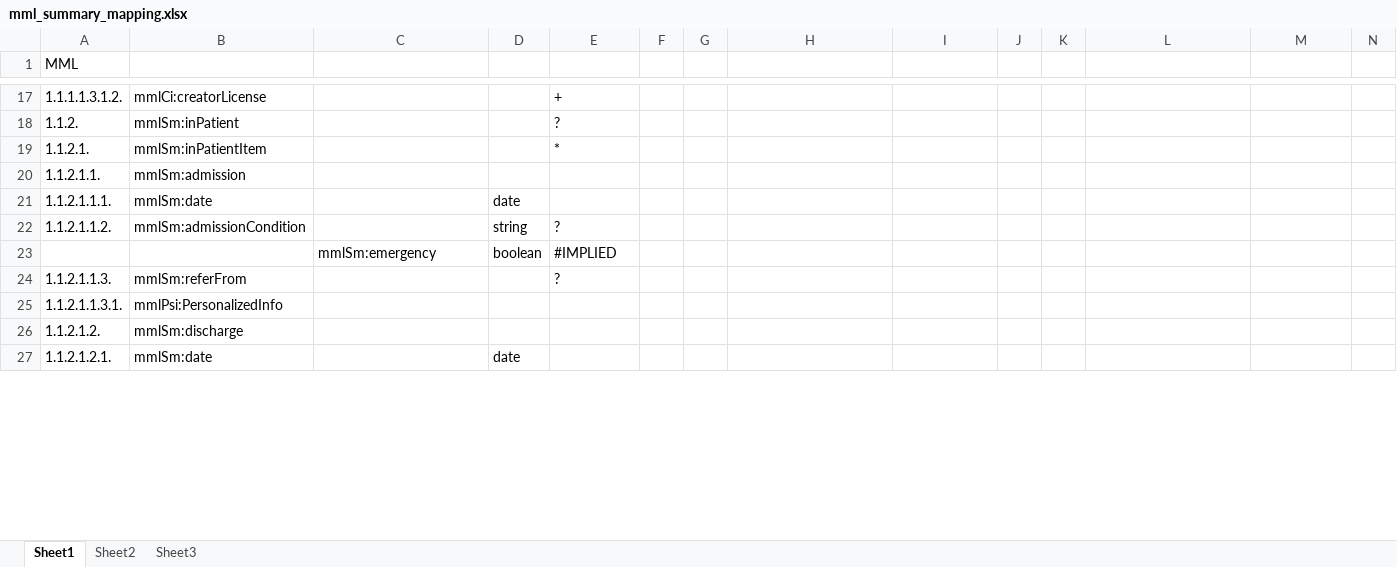
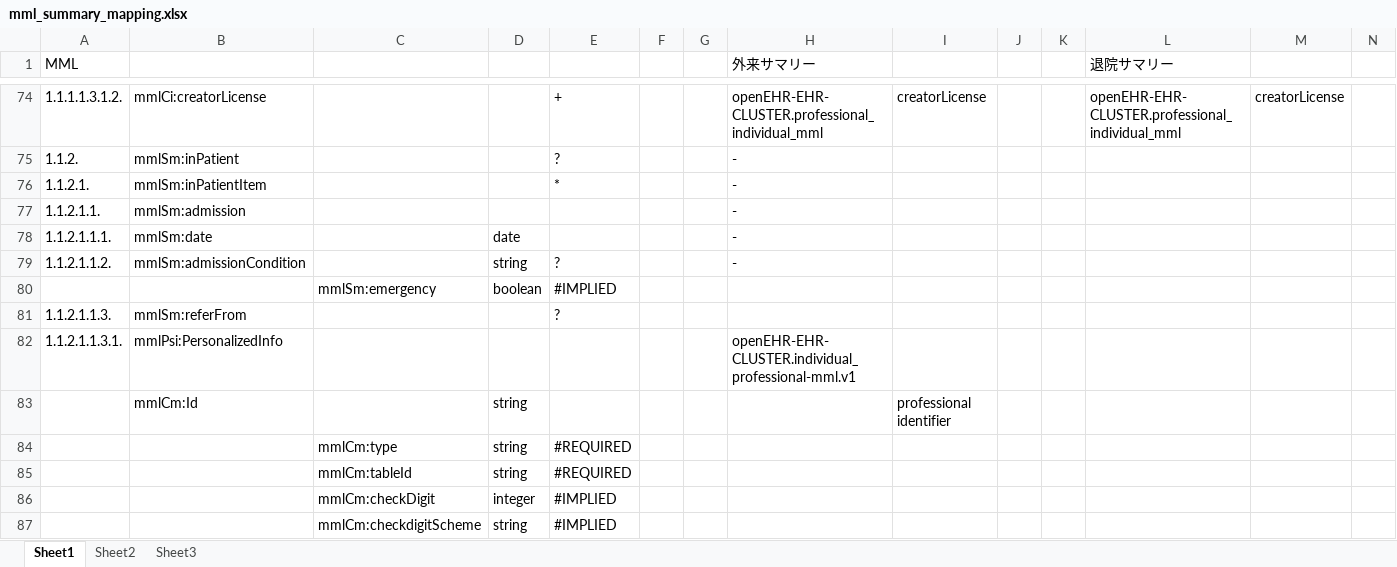
Before and after one commit to skoba/mml, an Excel workbook: mapping/mml_summary_mapping.xlsx, sheet Sheet1, drawn as a sheet; only a part is shown, gaps mark what is left out; the shorter side is filled out with more unchanged rows; values as stored, in another font and other column widths than the file's, no borders; addresses are those after the commit; the diff covers the shown part only; the diff names each change by its address in the sheet, - before the commit and + after, or states it on an @@ line.

```diff
--- a/mapping/mml_summary_mapping.xlsx (sheet Sheet1)
+++ b/mapping/mml_summary_mapping.xlsx (sheet Sheet1)
-H1: (empty)
+H1: 外来サマリー
-L1: (empty)
+L1: 退院サマリー
-H74 (外来サマリー): (empty)
+H74 (外来サマリー): openEHR-EHR-CLUSTER.professional_individual_mml
-I74: (empty)
+I74: creatorLicense
-L74 (退院サマリー): (empty)
+L74 (退院サマリー): openEHR-EHR-CLUSTER.professional_individual_mml
-M74: (empty)
+M74: creatorLicense
-H75:H79 (外来サマリー): (empty)
+H75:H79 (外来サマリー): -
-H82 (外来サマリー): (empty)
+H82 (外来サマリー): openEHR-EHR-CLUSTER.individual_professional-mml.v1
+row 83:  | mmlCm:Id |  | string |  |  |  |  | professional identifier
+row 84:  |  | mmlCm:type | string | #REQUIRED
+row 85:  |  | mmlCm:tableId | string | #REQUIRED
+row 86:  |  | mmlCm:checkDigit | integer | #IMPLIED
+row 87:  |  | mmlCm:checkdigitScheme | string | #IMPLIED
```
Also changed, not shown: 240 added rows and 28 edited cells elsewhere in this sheet, mapping/CLAIM_archetype_mapping.xlsx, mapping/mml_first_clinic_mapping.xlsx, 11 other files.
